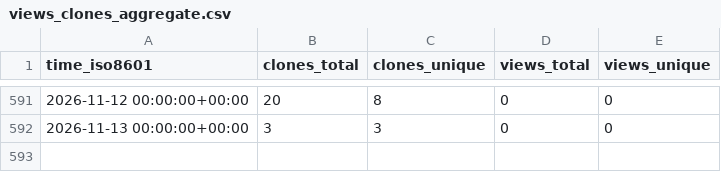
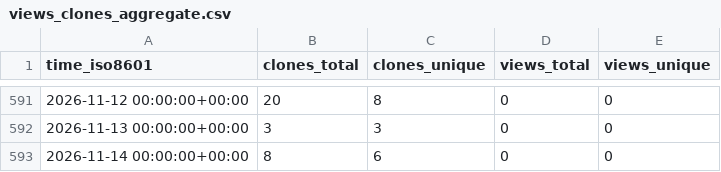
Before and after one commit to stablecaps/ice-cat-wrangler, a CSV file: stablecaps/ice-cat-wrangler/ghrs-data/views_clones_aggregate.csv, drawn as a sheet; only a part is shown, gaps mark what is left out; the diff names each change by its address in the sheet, - before the commit and + after, or states it on an @@ line.

```diff
--- a/stablecaps/ice-cat-wrangler/ghrs-data/views_clones_aggregate.csv
+++ b/stablecaps/ice-cat-wrangler/ghrs-data/views_clones_aggregate.csv
+row 593: 2026-11-14 00:00:00+00:00 | 8 | 6 | 0 | 0
```
Also changed, not shown: 1 other file.
